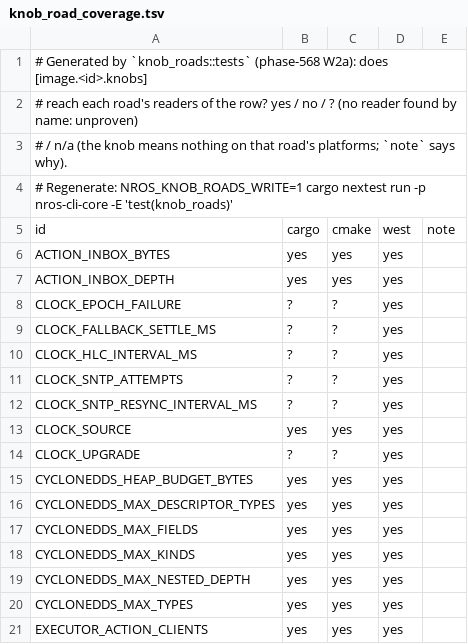
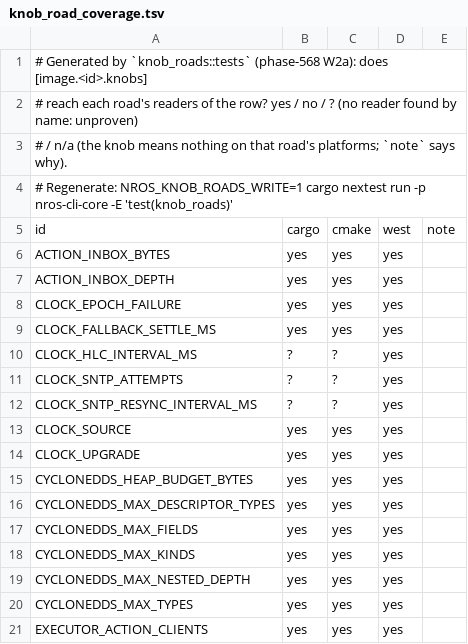
Before and after one commit to NEWSLabNTU/nano-ros, a TSV file: packages/cli/nros-cli-core/src/builder/knob_road_coverage.tsv, drawn as a sheet; only a part is shown.

```diff
--- a/packages/cli/nros-cli-core/src/builder/knob_road_coverage.tsv
+++ b/packages/cli/nros-cli-core/src/builder/knob_road_coverage.tsv
@@ -7,4 +7,4 @@ ACTION_INBOX_BYTES	yes	yes	yes
 ACTION_INBOX_DEPTH	yes	yes	yes	
-CLOCK_EPOCH_FAILURE	?	?	yes	
-CLOCK_FALLBACK_SETTLE_MS	?	?	yes	
+CLOCK_EPOCH_FAILURE	yes	yes	yes	
+CLOCK_FALLBACK_SETTLE_MS	yes	yes	yes	
 CLOCK_HLC_INTERVAL_MS	?	?	yes	
@@ -13,3 +13,3 @@ CLOCK_SNTP_RESYNC_INTERVAL_MS	?	?	yes
 CLOCK_SOURCE	yes	yes	yes	
-CLOCK_UPGRADE	?	?	yes	
+CLOCK_UPGRADE	yes	yes	yes	
 CYCLONEDDS_HEAP_BUDGET_BYTES	yes	yes	yes	
```
Also changed, not shown: 9 other files.
